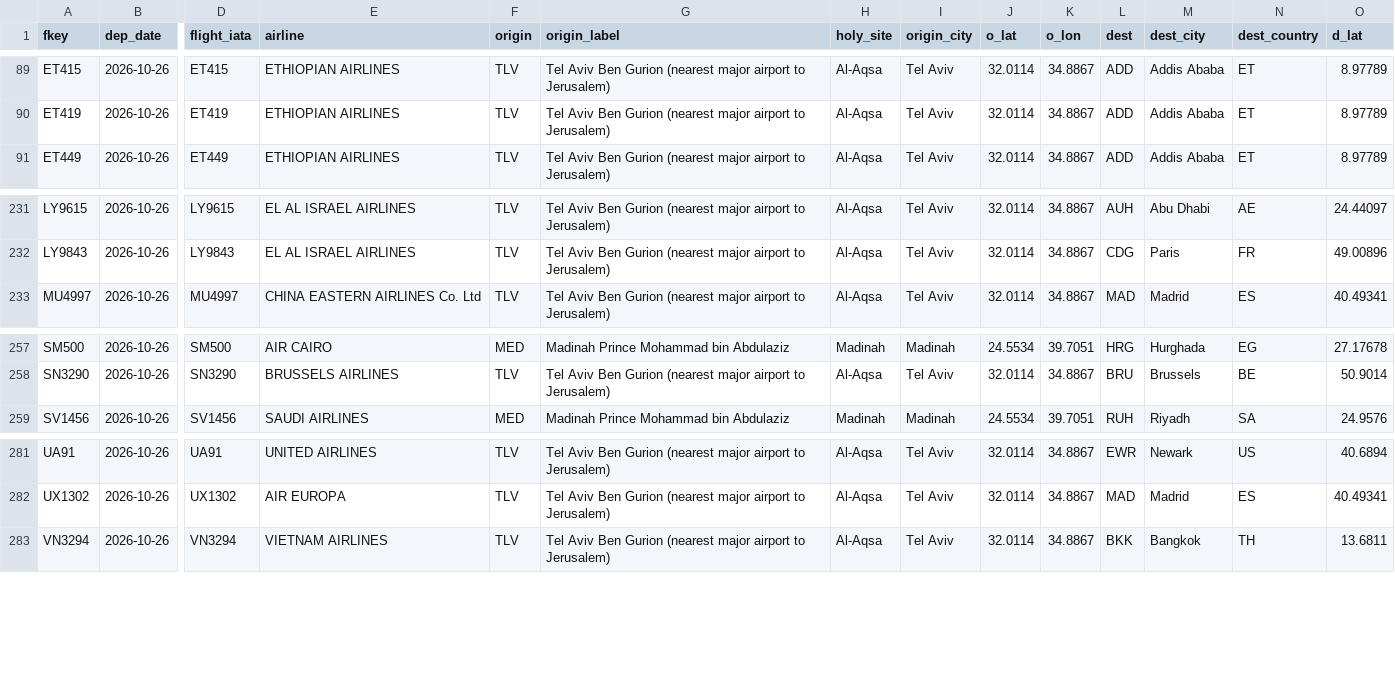
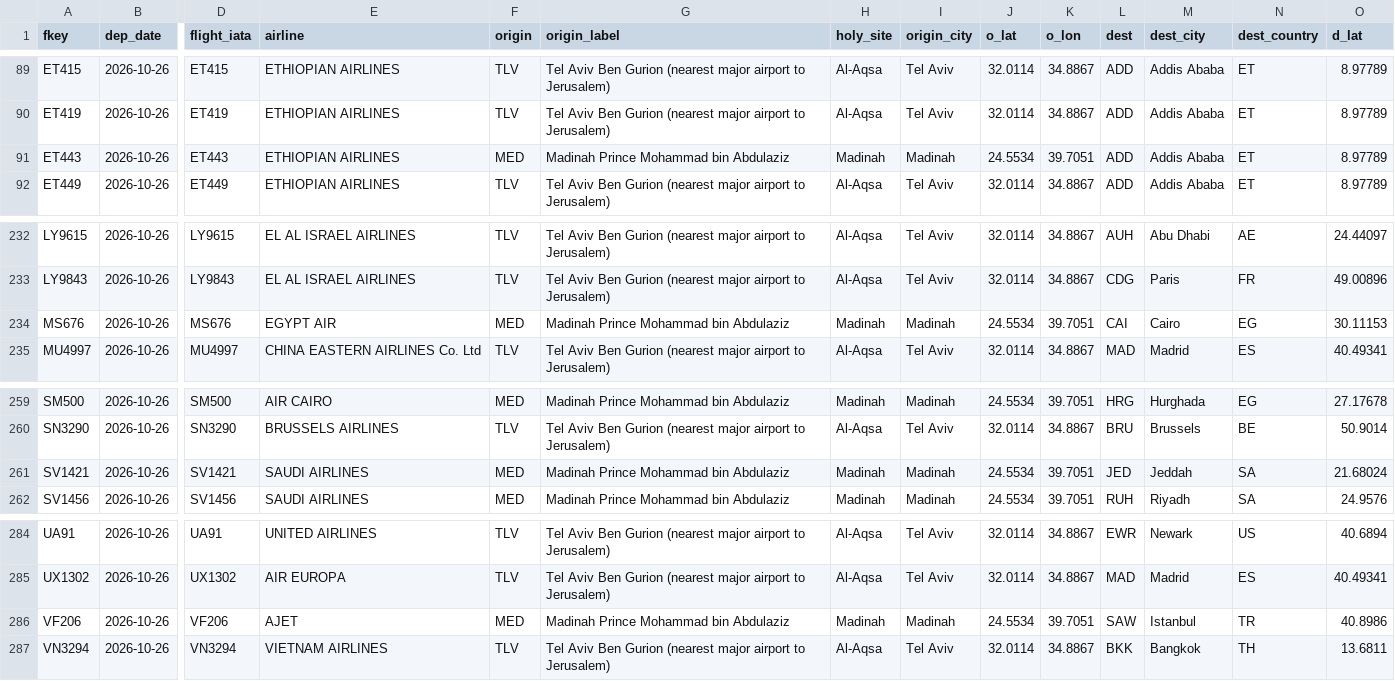
Before and after one commit to mrbugimposter3-ship-it/haramain-flights-live, a CSV file: data/flights/2026-10-26.csv, drawn as a sheet; only a part is shown, gaps mark what is left out; rows hold the shown columns only; the diff names each change by its address in the sheet, - before the commit and + after, or states it on an @@ line.

```diff
--- a/data/flights/2026-10-26.csv
+++ b/data/flights/2026-10-26.csv
+row 91: ET443 | 2026-10-26 | ET443 | ETHIOPIAN AIRLINES | MED | Madinah Prince Mohammad bin Abdulaziz | Madinah | Madinah | 24.5534 | 39.7051 | ADD | Addis Ababa | ET | 8.97789
+row 234: MS676 | 2026-10-26 | MS676 | EGYPT AIR | MED | Madinah Prince Mohammad bin Abdulaziz | Madinah | Madinah | 24.5534 | 39.7051 | CAI | Cairo | EG | 30.11153
+row 261: SV1421 | 2026-10-26 | SV1421 | SAUDI AIRLINES | MED | Madinah Prince Mohammad bin Abdulaziz | Madinah | Madinah | 24.5534 | 39.7051 | JED | Jeddah | SA | 21.68024
+row 286: VF206 | 2026-10-26 | VF206 | AJET | MED | Madinah Prince Mohammad bin Abdulaziz | Madinah | Madinah | 24.5534 | 39.7051 | SAW | Istanbul | TR | 40.8986
```
Also changed, not shown: data/flights/2026-10-24.csv, data/flights/2026-10-25.csv, 37 other files.
